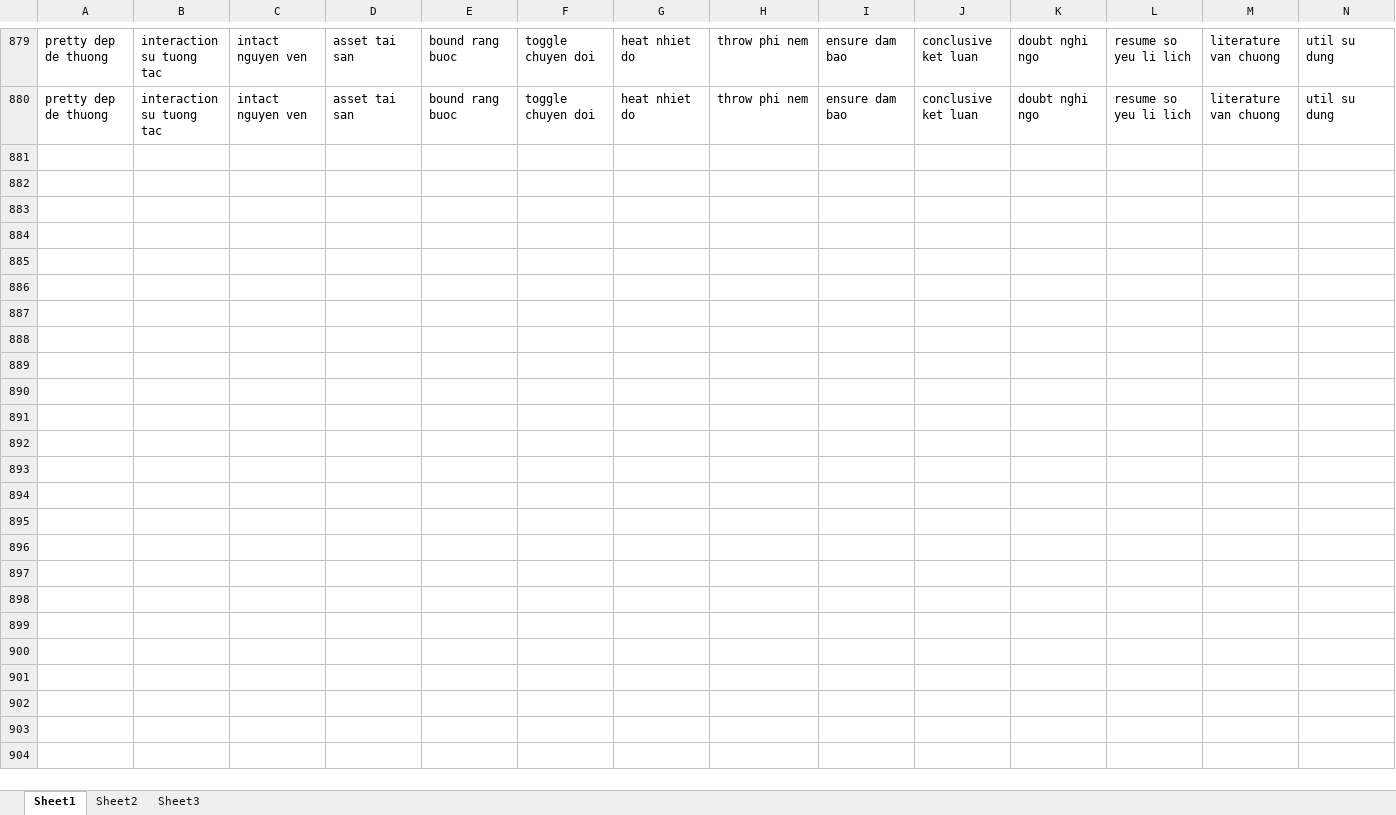
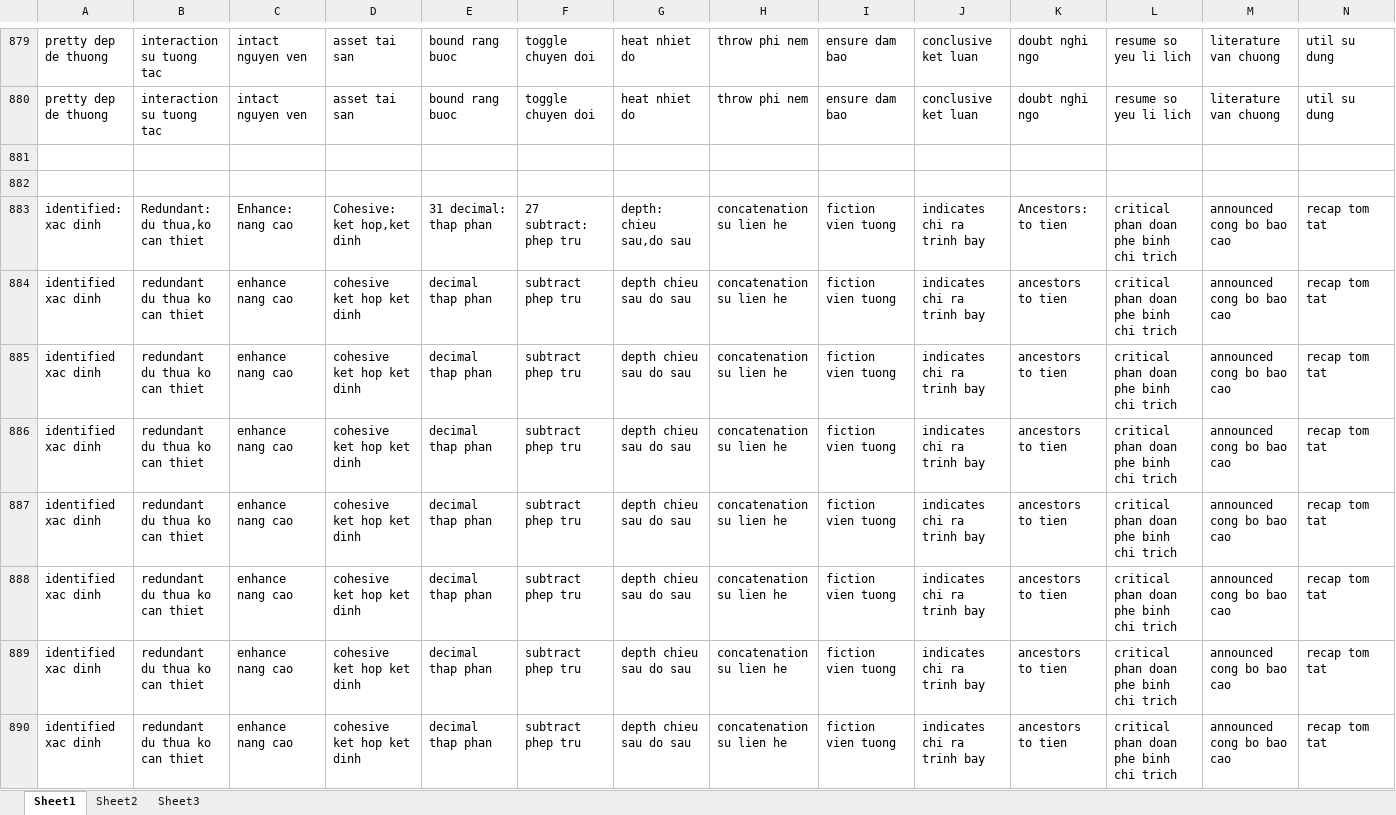
Before and after one commit to laquythi/laquythi.github.io, an Excel workbook: NOTE/new words.xlsx, sheet Sheet1, drawn as a sheet; only a part is shown, gaps mark what is left out; values as stored, in another font and other column widths than the file's, no borders; rows hold the shown columns only; the diff covers the shown part only; the diff names each change by its address in the sheet, - before the commit and + after, or states it on an @@ line.

```diff
--- a/NOTE/new words.xlsx (sheet Sheet1)
+++ b/NOTE/new words.xlsx (sheet Sheet1)
+row 881: (empty)
+row 882: (empty)
+row 883: identified: xac dinh | Redundant: du thua,ko can thiet | Enhance: nang cao | Cohesive: ket hop,ket dinh | 31 decimal: thap phan | 27 subtract: phep tru | depth: chieu sau,do sau | concatenation su lien he | fiction vien tuong | indicates chi ra trinh bay | Ancestors: to tien | critical phan doan phe binh chi trich | announced cong bo bao cao | recap tom tat
+row 884: identified xac dinh | redundant du thua ko can thiet | enhance nang cao | cohesive ket hop ket dinh | decimal thap phan | subtract phep tru | depth chieu sau do sau | concatenation su lien he | fiction vien tuong | indicates chi ra trinh bay | ancestors to tien | critical phan doan phe binh chi trich | announced cong bo bao cao | recap tom tat
+row 885: identified xac dinh | redundant du thua ko can thiet | enhance nang cao | cohesive ket hop ket dinh | decimal thap phan | subtract phep tru | depth chieu sau do sau | concatenation su lien he | fiction vien tuong | indicates chi ra trinh bay | ancestors to tien | critical phan doan phe binh chi trich | announced cong bo bao cao | recap tom tat
+row 886: identified xac dinh | redundant du thua ko can thiet | enhance nang cao | cohesive ket hop ket dinh | decimal thap phan | subtract phep tru | depth chieu sau do sau | concatenation su lien he | fiction vien tuong | indicates chi ra trinh bay | ancestors to tien | critical phan doan phe binh chi trich | announced cong bo bao cao | recap tom tat
+row 887: identified xac dinh | redundant du thua ko can thiet | enhance nang cao | cohesive ket hop ket dinh | decimal thap phan | subtract phep tru | depth chieu sau do sau | concatenation su lien he | fiction vien tuong | indicates chi ra trinh bay | ancestors to tien | critical phan doan phe binh chi trich | announced cong bo bao cao | recap tom tat
+row 888: identified xac dinh | redundant du thua ko can thiet | enhance nang cao | cohesive ket hop ket dinh | decimal thap phan | subtract phep tru | depth chieu sau do sau | concatenation su lien he | fiction vien tuong | indicates chi ra trinh bay | ancestors to tien | critical phan doan phe binh chi trich | announced cong bo bao cao | recap tom tat
+row 889: identified xac dinh | redundant du thua ko can thiet | enhance nang cao | cohesive ket hop ket dinh | decimal thap phan | subtract phep tru | depth chieu sau do sau | concatenation su lien he | fiction vien tuong | indicates chi ra trinh bay | ancestors to tien | critical phan doan phe binh chi trich | announced cong bo bao cao | recap tom tat
+row 890: identified xac dinh | redundant du thua ko can thiet | enhance nang cao | cohesive ket hop ket dinh | decimal thap phan | subtract phep tru | depth chieu sau do sau | concatenation su lien he | fiction vien tuong | indicates chi ra trinh bay | ancestors to tien | critical phan doan phe binh chi trich | announced cong bo bao cao | recap tom tat
```
Also changed, not shown: 24 added rows elsewhere in this sheet, 4 other files.
